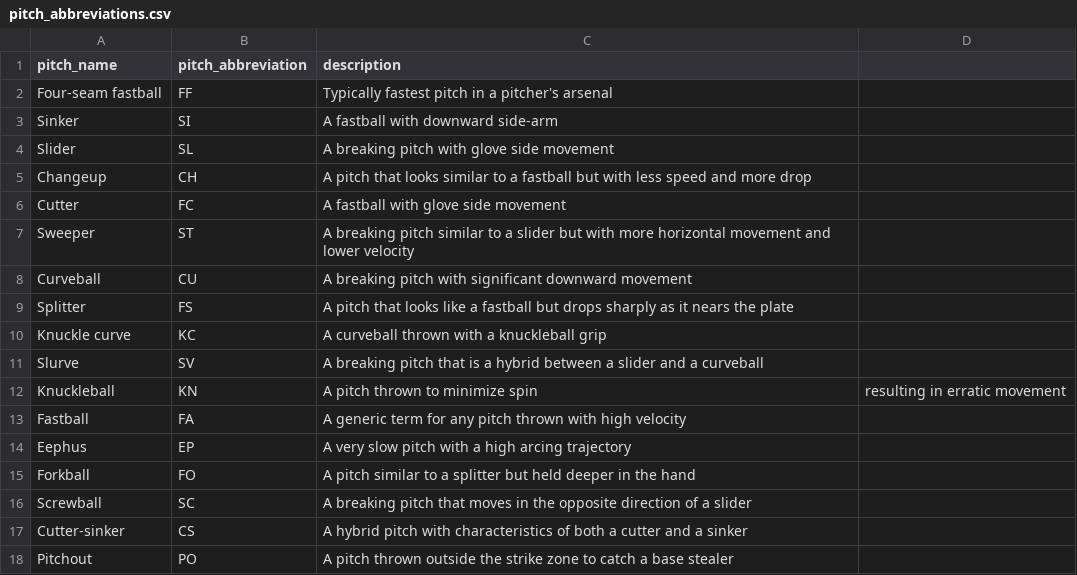
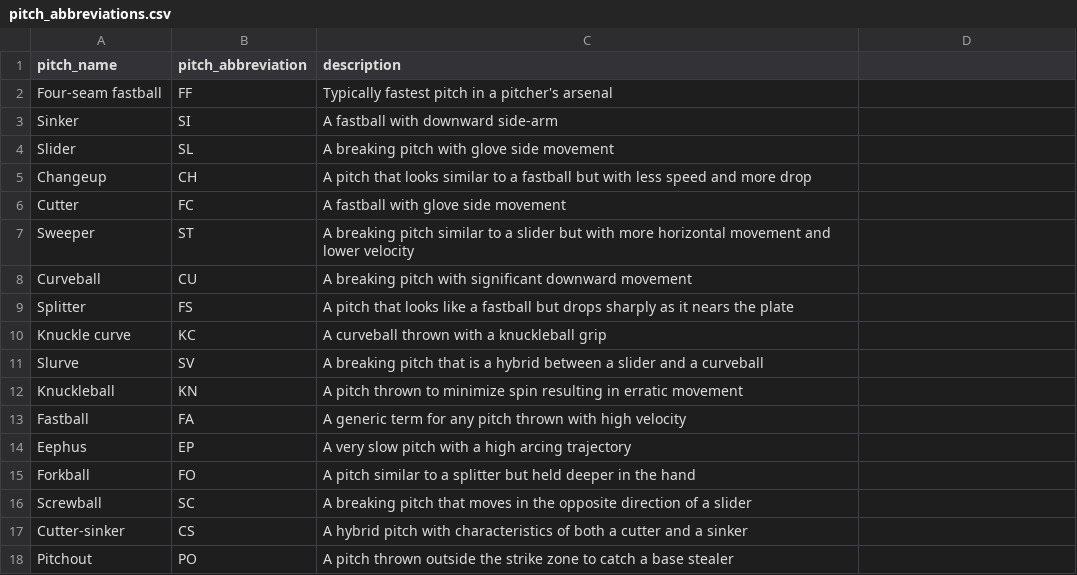
Before and after one commit to jbhemm10/pitching_in_parks, a CSV file: pitch_abbreviations.csv, drawn as a sheet.

Commit message:
Added reference file

```diff
--- a/pitch_abbreviations.csv
+++ b/pitch_abbreviations.csv
@@ -11,3 +11,3 @@ Knuckle curve,KC,A curveball thrown with a knuckleball grip
 Slurve,SV,A breaking pitch that is a hybrid between a slider and a curveball
-Knuckleball,KN,A pitch thrown to minimize spin, resulting in erratic movement
+Knuckleball,KN,A pitch thrown to minimize spin resulting in erratic movement
 Fastball,FA,A generic term for any pitch thrown with high velocity
```
